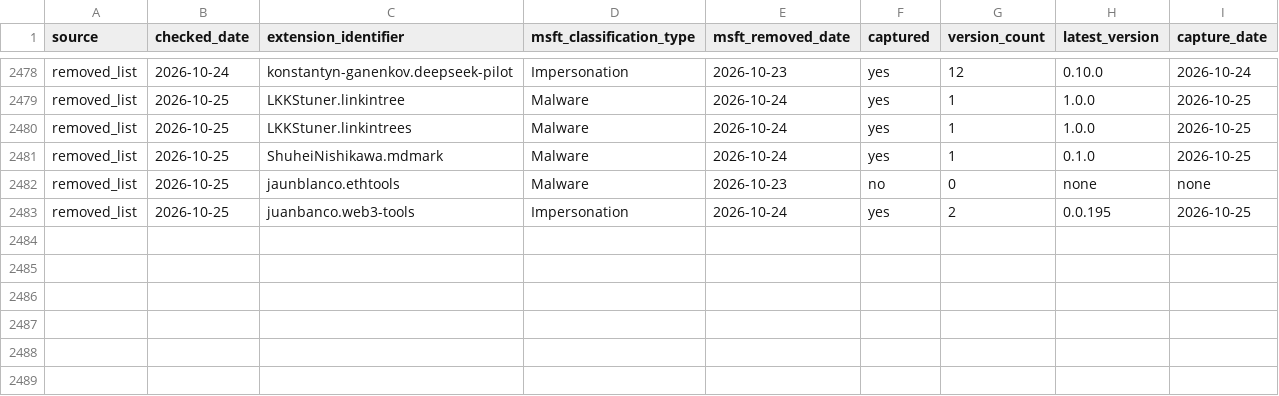
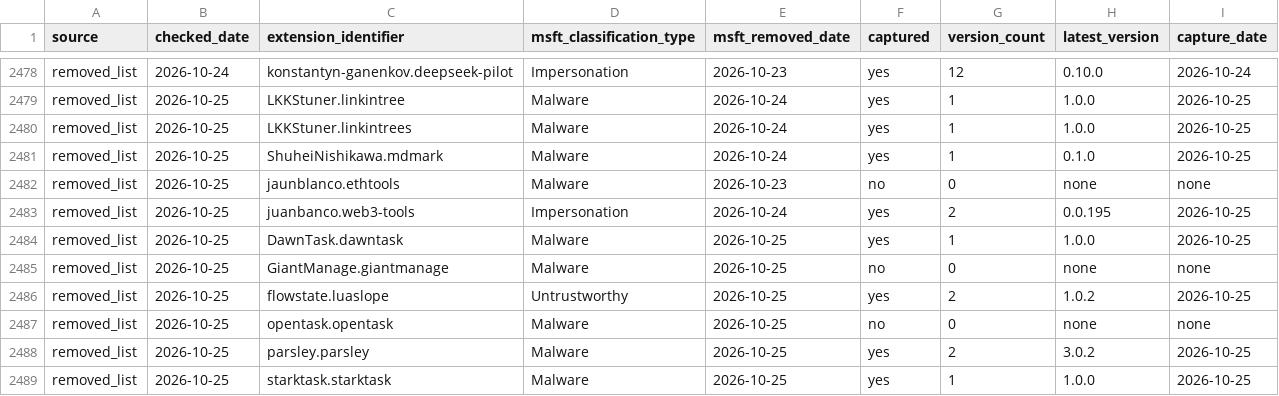
Before and after one commit to kalachkar/vsmex, a CSV file: metadata/msft_vscode_flagged_extensions.csv, drawn as a sheet; only a part is shown, gaps mark what is left out; the diff names each change by its address in the sheet, - before the commit and + after, or states it on an @@ line.

Commit message:
sync: +6 new flagged extensions

```diff
--- a/metadata/msft_vscode_flagged_extensions.csv
+++ b/metadata/msft_vscode_flagged_extensions.csv
+row 2484: removed_list | 2026-10-25 | DawnTask.dawntask | Malware | 2026-10-25 | yes | 1 | 1.0.0 | 2026-10-25
+row 2485: removed_list | 2026-10-25 | GiantManage.giantmanage | Malware | 2026-10-25 | no | 0 | none | none
+row 2486: removed_list | 2026-10-25 | flowstate.luaslope | Untrustworthy | 2026-10-25 | yes | 2 | 1.0.2 | 2026-10-25
+row 2487: removed_list | 2026-10-25 | opentask.opentask | Malware | 2026-10-25 | no | 0 | none | none
+row 2488: removed_list | 2026-10-25 | parsley.parsley | Malware | 2026-10-25 | yes | 2 | 3.0.2 | 2026-10-25
+row 2489: removed_list | 2026-10-25 | starktask.starktask | Malware | 2026-10-25 | yes | 1 | 1.0.0 | 2026-10-25
```
